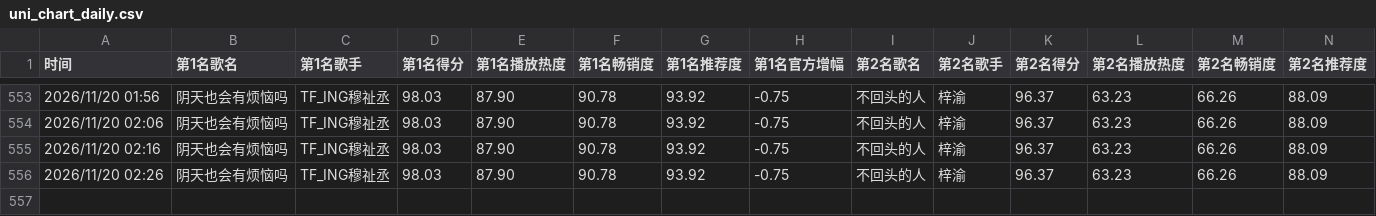
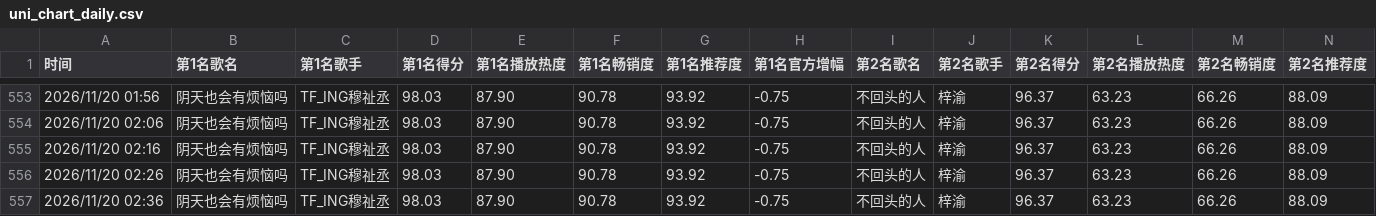
Before and after one commit to haanhaanL/uni-chart-data, a CSV file: uni_chart_daily.csv, drawn as a sheet; only a part is shown, gaps mark what is left out; rows hold the shown columns only; the diff names each change by its address in the sheet, - before the commit and + after, or states it on an @@ line.

```diff
--- a/uni_chart_daily.csv
+++ b/uni_chart_daily.csv
+row 557: 2026/11/20 02:36 | 阴天也会有烦恼吗 | TF_ING穆祉丞 | 98.03 | 87.90 | 90.78 | 93.92 | -0.75 | 不回头的人 | 梓渝 | 96.37 | 63.23 | 66.26 | 88.09
```
Also changed, not shown: uni_chart_weekly.csv.
